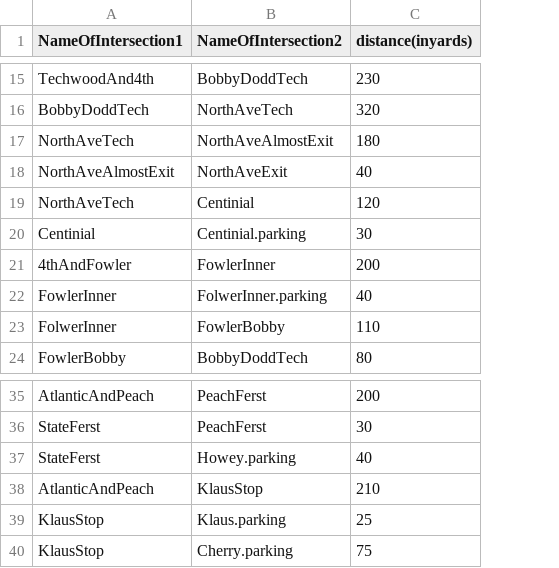
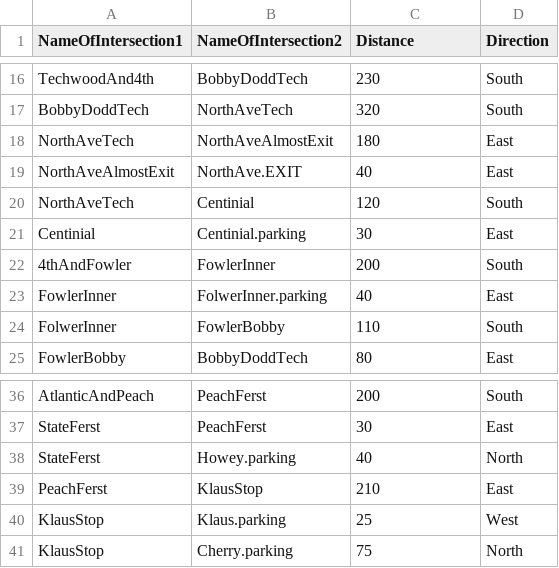
Before and after one commit to ralphthehacker/Evacuation-Simulation, a CSV file: GTMap.csv, drawn as a sheet; only a part is shown, gaps mark what is left out; addresses are those after the commit; the diff covers the shown part only; the diff names each change by its address in the sheet, - before the commit and + after, or states it on an @@ line.

```diff
--- a/GTMap.csv
+++ b/GTMap.csv
+column D (Direction), rows 16-25: South | South | East | East | South | East | South | East | South | East; rows 36-41: South | East | North | East | West | North
-C1: distance(inyards)
+C1: Distance
-B19 (NameOfIntersection2): NorthAveExit
+B19 (NameOfIntersection2): NorthAve.EXIT
-A39 (NameOfIntersection1): AtlanticAndPeach
+A39 (NameOfIntersection1): PeachFerst
```
Also changed, not shown: 3 added rows, 1 removed row and 7 edited cells elsewhere in this file.
